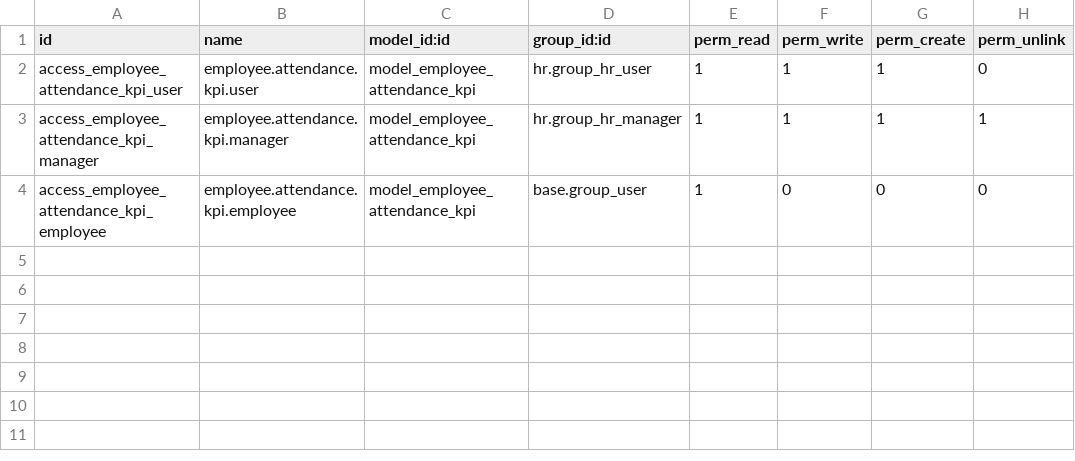
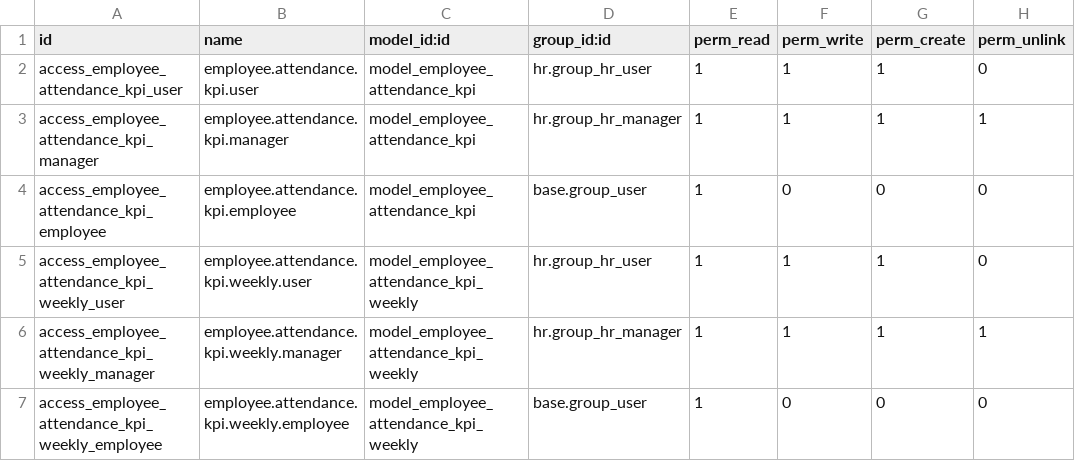
Before and after one commit to faizanshahid100/custom_code, a CSV file: employee_attendance_kpi/security/ir.model.access.csv, drawn as a sheet; the diff names each change by its address in the sheet, - before the commit and + after, or states it on an @@ line.

Commit message:
[MOD] attendance KPI module

```diff
--- a/employee_attendance_kpi/security/ir.model.access.csv
+++ b/employee_attendance_kpi/security/ir.model.access.csv
+row 5: access_employee_attendance_kpi_weekly_user | employee.attendance.kpi.weekly.user | model_employee_attendance_kpi_weekly | hr.group_hr_user | 1 | 1 | 1 | 0
+row 6: access_employee_attendance_kpi_weekly_manager | employee.attendance.kpi.weekly.manager | model_employee_attendance_kpi_weekly | hr.group_hr_manager | 1 | 1 | 1 | 1
+row 7: access_employee_attendance_kpi_weekly_employee | employee.attendance.kpi.weekly.employee | model_employee_attendance_kpi_weekly | base.group_user | 1 | 0 | 0 | 0
```
Also changed, not shown: 23 other files.
